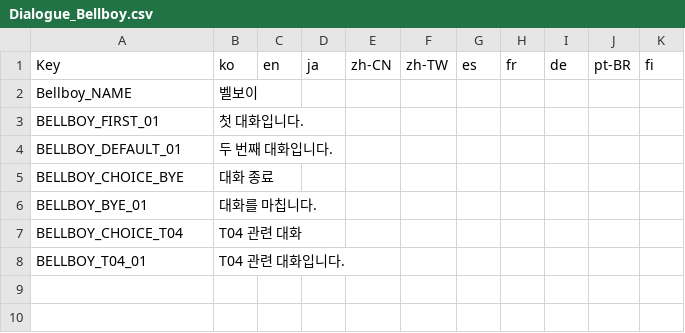
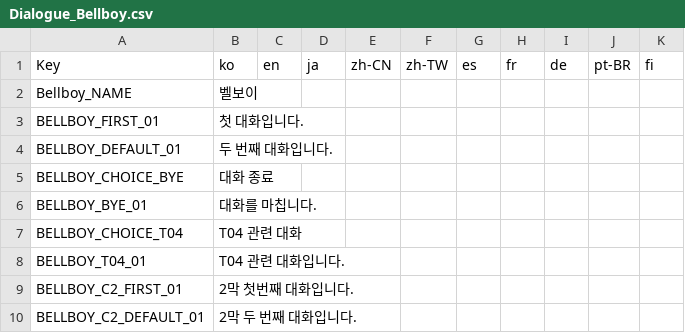
Before and after one commit to NBcampUnrealTrack/9th-Team2-Final-Project, a CSV file: Localization/Dialogue_Bellboy.csv, drawn as a sheet; the diff names each change by its address in the sheet, - before the commit and + after, or states it on an @@ line.

Commit message:
Feat: NPC 대화 챕터별 분기 추가 (2막 대화)
- 현재 챕터에 따라 NPC 대화 시작 노드 분기 (2막: C2_FIRST_01 / C2_DEFAULT_01)
- 첫 대화 기록을 챕터별로 분리 (2막: NPCId_Chapter2), 1막 기록과 기존 세이브는 그대로
- CSV에 해당 챕터 대화가 없는 NPC는 1막 대화 사용
- 벨보이 2막 임시 대사 추가

```diff
--- a/Localization/Dialogue_Bellboy.csv
+++ b/Localization/Dialogue_Bellboy.csv
+row 9: BELLBOY_C2_FIRST_01 | 2막 첫번째 대화입니다.
+row 10: BELLBOY_C2_DEFAULT_01 | 2막 두 번째 대화입니다.
```
Also changed, not shown: Localization/DialogueFlow_Bellboy.csv, 7 other files.
